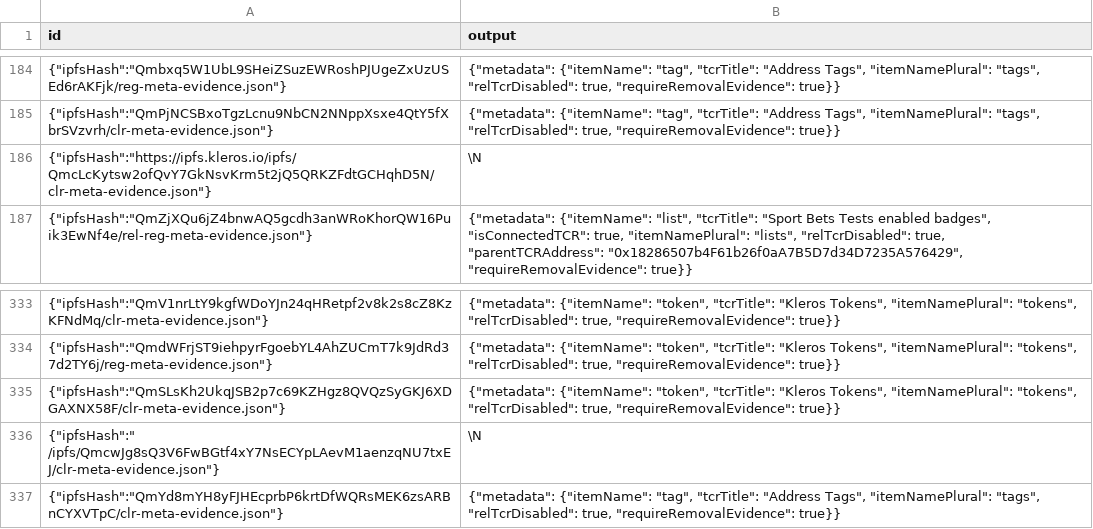
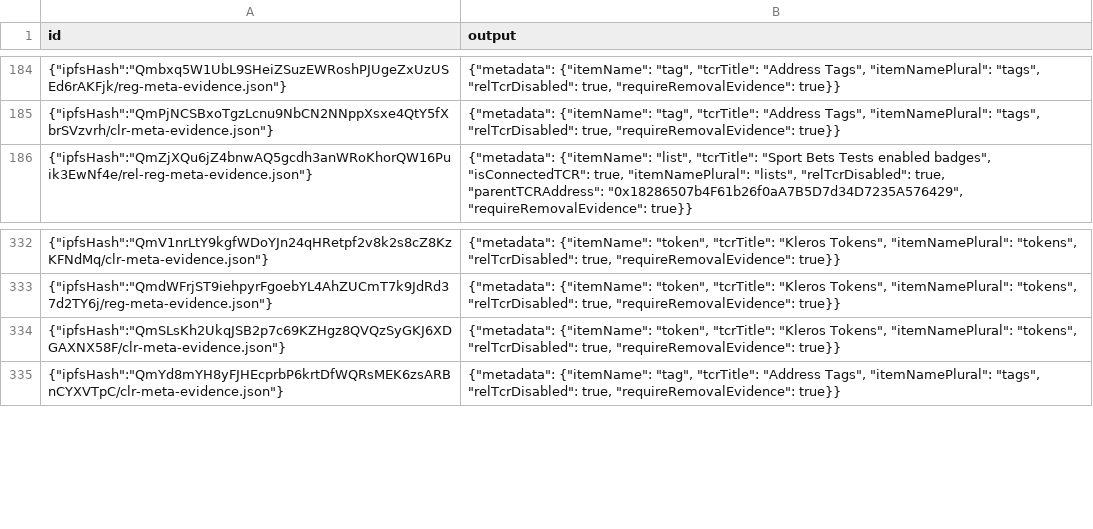
Before and after one commit to kleros/gtcr-indexer, a TSV file: .envio/cache/fetchRegistryMetadata.tsv, drawn as a sheet; only a part is shown, gaps mark what is left out; the diff names each change by its address in the sheet, - before the commit and + after, or states it on an @@ line.

Commit message:
chore: remove-null-cache-values

```diff
--- a/.envio/cache/fetchRegistryMetadata.tsv
+++ b/.envio/cache/fetchRegistryMetadata.tsv
-row 186: {"ipfsHash":"https://ipfs.kleros.io/ipfs/QmcLcKytsw2ofQvY7GkNsvKrm5t2jQ5QRKZFdtGCHqhD5N/clr-meta-evidence.json"} | \N
-row 336: {"ipfsHash":" /ipfs/QmcwJg8sQ3V6FwBGtf4xY7NsECYpLAevM1aenzqNU7txEJ/clr-meta-evidence.json"} | \N
```
